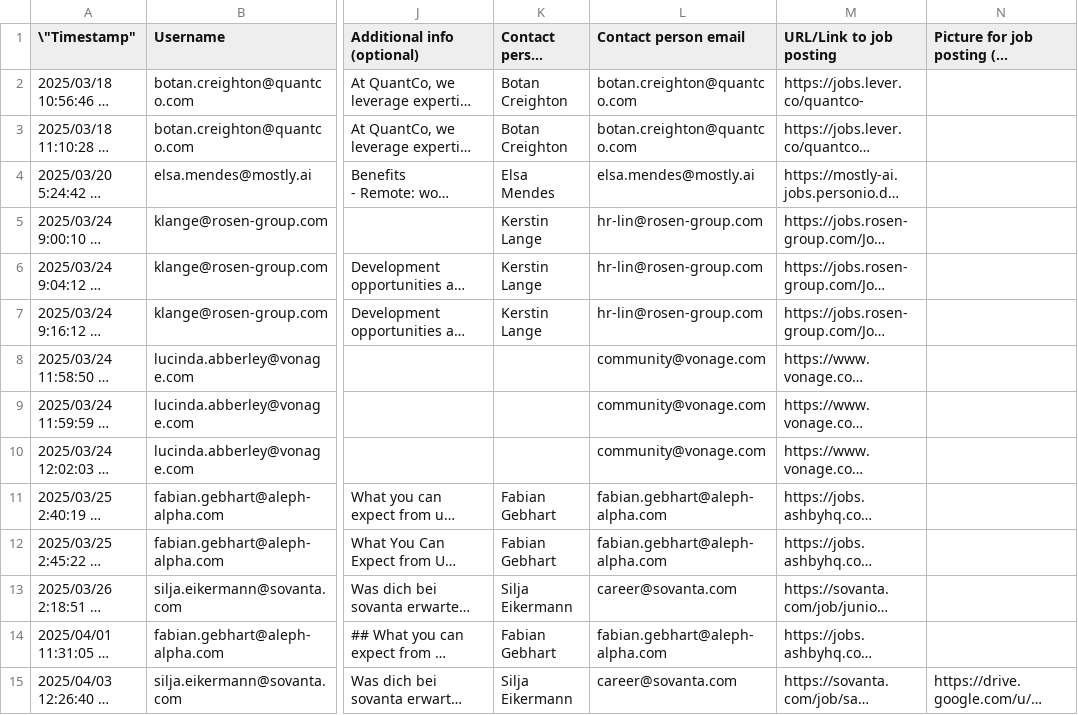
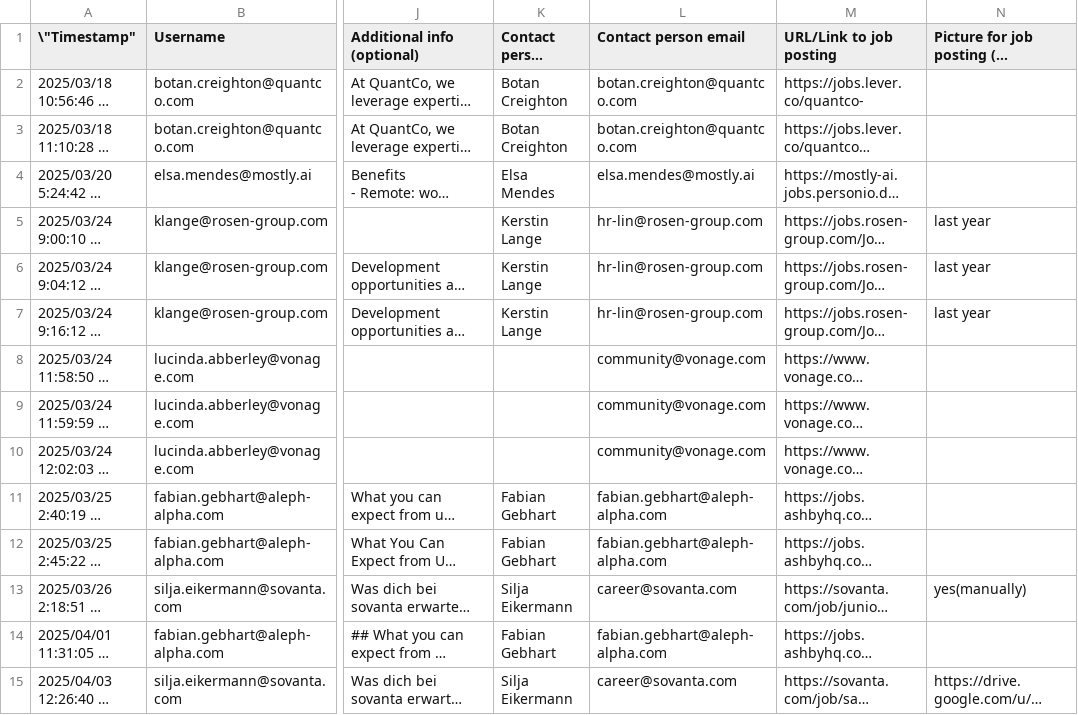
Before and after one commit to EuroPython/discord, a CSV file: discord_bot/extensions/job_board/jobs.csv, drawn as a sheet; only a part is shown, gaps mark what is left out; long unchanged cells end in …; the diff names each change by its address in the sheet, - before the commit and + after, or states it on an @@ line.

```diff
--- a/discord_bot/extensions/job_board/jobs.csv
+++ b/discord_bot/extensions/job_board/jobs.csv
-N5:N7: (empty)
+N5:N7: last year
-N13: (empty)
+N13: yes(manually)
```
Also changed, not shown: 2 other files.
